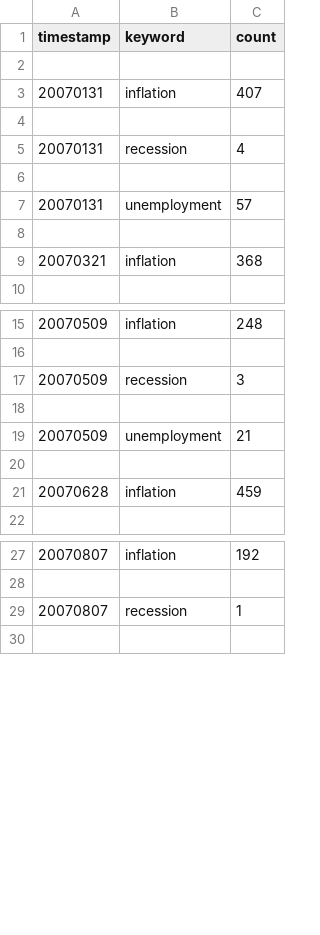
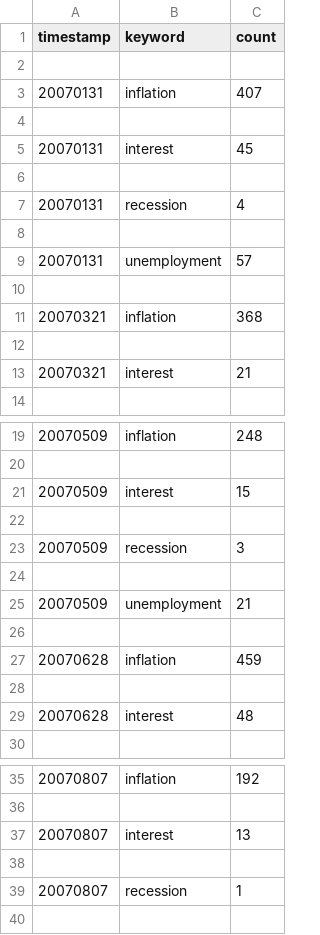
Before and after one commit to Cselliott/Final_Project, a CSV file: wordcount_forecasting/wordcount.csv (was results/pyspark.csv), drawn as a sheet; only a part is shown, gaps mark what is left out; the diff covers the shown part only; the diff names each change by its address in the sheet, - before the commit and + after, or states it on an @@ line.

Commit message:
upload word_count and web_scrapping

```diff
--- a/results/pyspark.csv
+++ b/wordcount_forecasting/wordcount.csv
+row 5: 20070131 | interest | 45
+row 6: (empty)
+row 12: (empty)
+row 13: 20070321 | interest | 21
+row 21: 20070509 | interest | 15
+row 22: (empty)
+row 28: (empty)
+row 29: 20070628 | interest | 48
+row 37: 20070807 | interest | 13
+row 38: (empty)
```
Also changed, not shown: 38 added rows elsewhere in this file, 17 other files.
